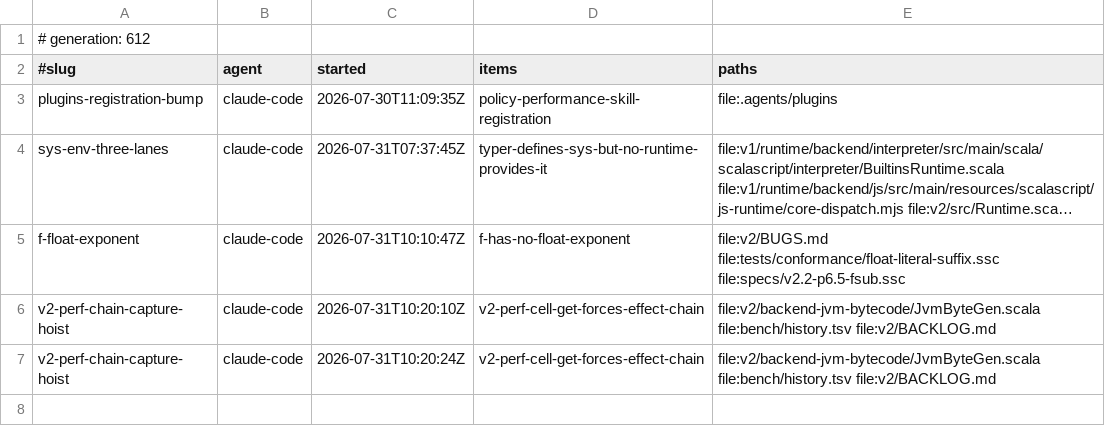
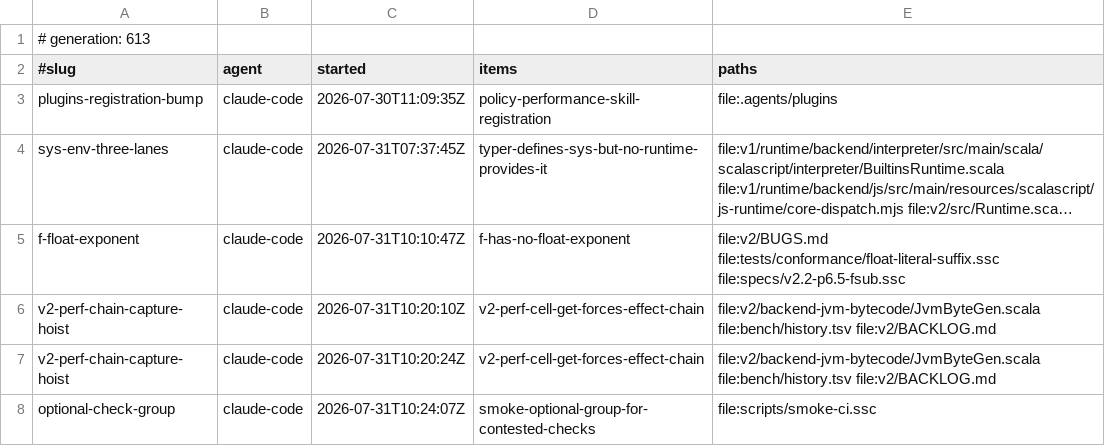
Before and after one commit to sergey-scherbina/scalascript, a TSV file: .work/active/LEDGER.tsv, drawn as a sheet; long unchanged cells end in ….

Commit message:
claim: optional-check-group (smoke-optional-group-for-contested-checks) [skip ci]

```diff
--- a/.work/active/LEDGER.tsv
+++ b/.work/active/LEDGER.tsv
@@ -1,2 +1,2 @@
-# generation: 612
+# generation: 613
 #slug	agent	started	items	paths
@@ -7 +7,2 @@ v2-perf-chain-capture-hoist	claude-code	2026-07-31T10:20:10Z	v2-perf-cell-get-fo
 v2-perf-chain-capture-hoist	claude-code	2026-07-31T10:20:24Z	v2-perf-cell-get-forces-effect-chain	file:v2/backend-jvm-bytecode/JvmByteGen.scala file:bench/history.tsv file:v2/BACKLOG.md
+optional-check-group	claude-code	2026-07-31T10:24:07Z	smoke-optional-group-for-contested-checks	file:scripts/smoke-ci.ssc
```
Also changed, not shown: 1 other file.
